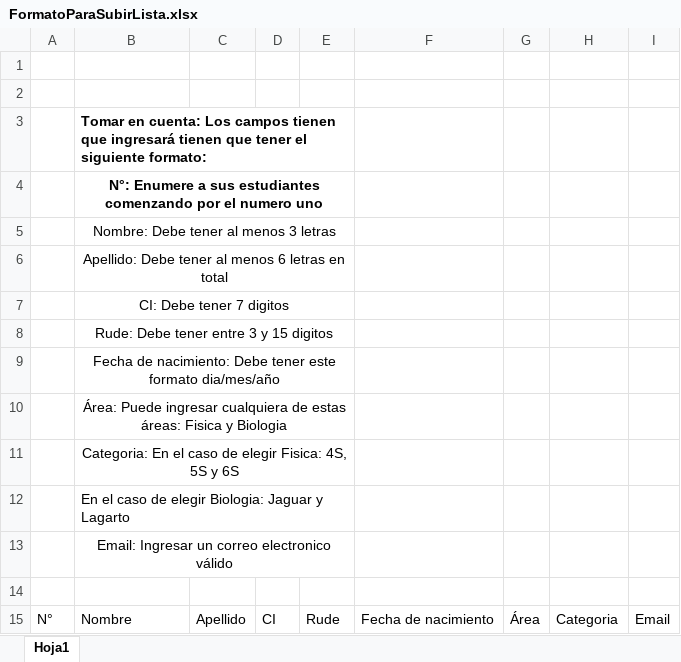
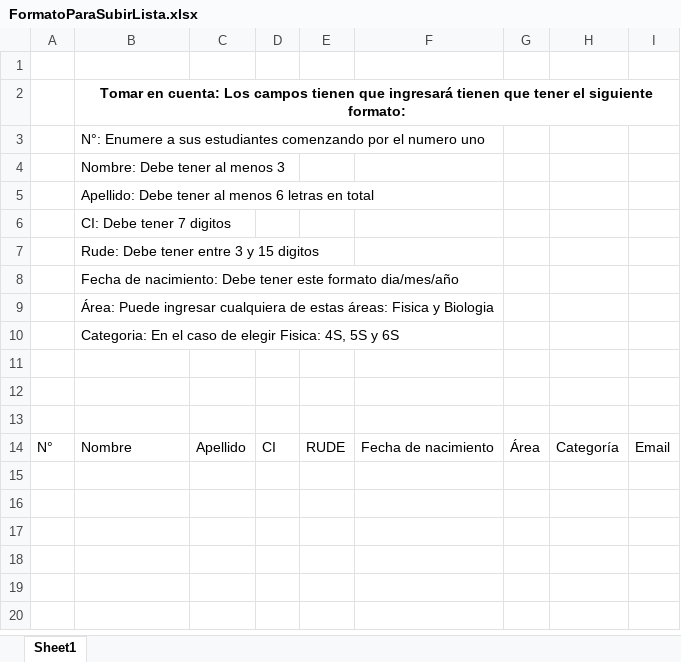
Before and after one commit to ldanielrg/OhSansi, an Excel workbook: frontend/public/Plantillas/FormatoParaSubirLista.xlsx, sheet Sheet1, drawn as a sheet; values as stored, in another font and other column widths than the file's, no borders; removed rows and columns are numbered as before the commit, all else as after; the diff names each change by its address in the sheet, - before the commit and + after, or states it on an @@ line.

Commit message:
correcion de error al descargar archivo plantilla excel

```diff
--- a/frontend/public/Plantillas/FormatoParaSubirLista.xlsx (sheet Sheet1)
+++ b/frontend/public/Plantillas/FormatoParaSubirLista.xlsx (sheet Sheet1)
-sheet tab: Hoja1
+sheet tab: Sheet1
-row 2: (empty)
-B2 alignment: left
+B2 alignment: center
-B3:E3 merged
+B2:I2 merged
-B3:B10 alignment: center
+B3:B10 alignment: left
-B3 bold: on
+B3 bold: off
-B4:E4 merged
-B4: Nombre: Debe tener al menos 3 letras
+B4: Nombre: Debe tener al menos 3
-B5:E5 merged
-B6:E6 merged
-B7:E7 merged
-B8:E8 merged
-B9:E9 merged
-B10:E10 merged
-B11:E11 merged
-row 12:  | En el caso de elegir Biologia: Jaguar y Lagarto
-row 13:  | Email: Ingresar un correo electronico válido
+row 12: (empty)
+row 13: (empty)
-E14: Rude
+E14: RUDE
-H14: Categoria
+H14: Categoría
```
Also changed, not shown: 2 other files.
